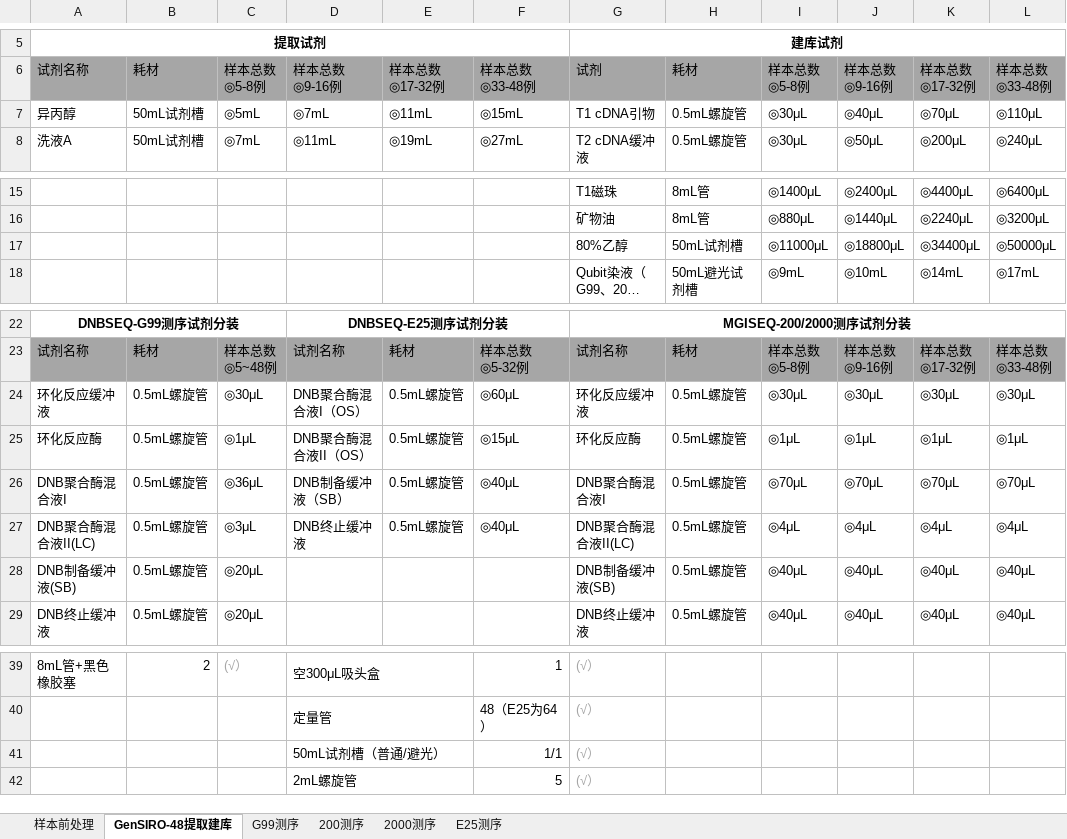
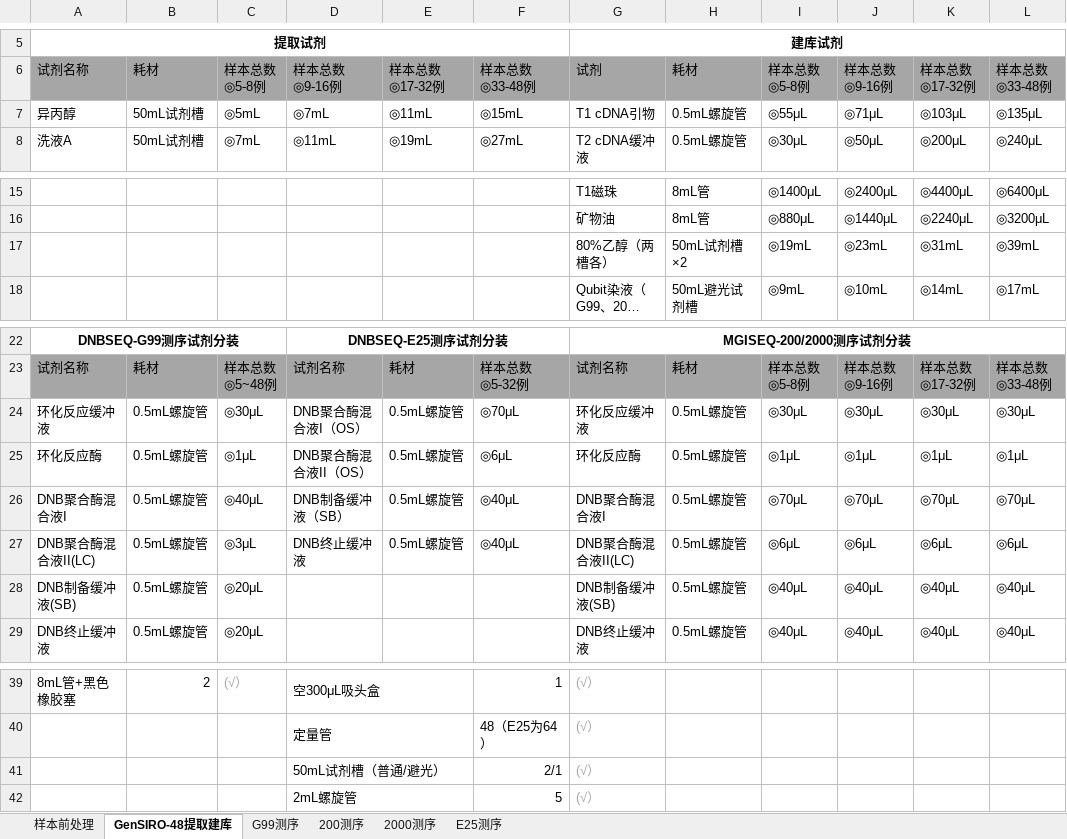
Before and after one commit to yoshnii/GenSIRO48_PTseq, an Excel workbook: 产品信息/联合实验室PTseq病原微生物高通量基因GenSIRO-48平台检测任务单.xlsx, sheet GenSIRO-48提取建库, drawn as a sheet; only a part is shown, gaps mark what is left out; long unchanged cells end in …; values as stored, in another font and other column widths than the file's, no borders; charts and pictures not drawn; removed rows and columns are numbered as before the commit, all else as after; the diff names each change by its address in the sheet, - before the commit and + after, or states it on an @@ line.

Commit message:
同步正式方案包任务单试剂装量

```diff
--- a/产品信息/联合实验室PTseq病原微生物高通量基因GenSIRO-48平台检测任务单.xlsx (sheet GenSIRO-48提取建库)
+++ b/产品信息/联合实验室PTseq病原微生物高通量基因GenSIRO-48平台检测任务单.xlsx (sheet GenSIRO-48提取建库)
-I7: ◎30μL
+I7: ◎55μL
-J7: ◎40μL
+J7: ◎71μL
-K7: ◎70μL
+K7: ◎103μL
-L7: ◎110μL
+L7: ◎135μL
-row 17:  |  |  |  |  |  | 80%乙醇 | 50mL试剂槽 | ◎11000μL | ◎18800μL | ◎34400μL | ◎50000μL
+row 17:  |  |  |  |  |  | 80%乙醇（两槽各） | 50mL试剂槽×2 | ◎19mL | ◎23mL | ◎31mL | ◎39mL
-F24: ◎60μL
+F24: ◎70μL
-F25: ◎15μL
+F25: ◎6μL
-C26: ◎36μL
+C26: ◎40μL
-I27: ◎4μL
+I27: ◎6μL
-J27: ◎4μL
+J27: ◎6μL
-K27: ◎4μL
+K27: ◎6μL
-L27: ◎4μL
+L27: ◎6μL
-F41: 1/1
+F41: 2/1
```
